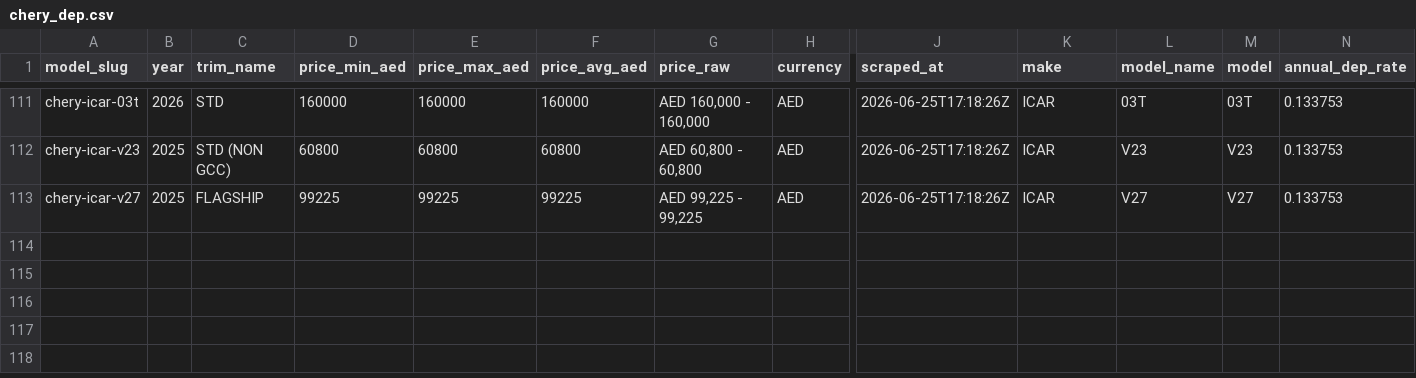
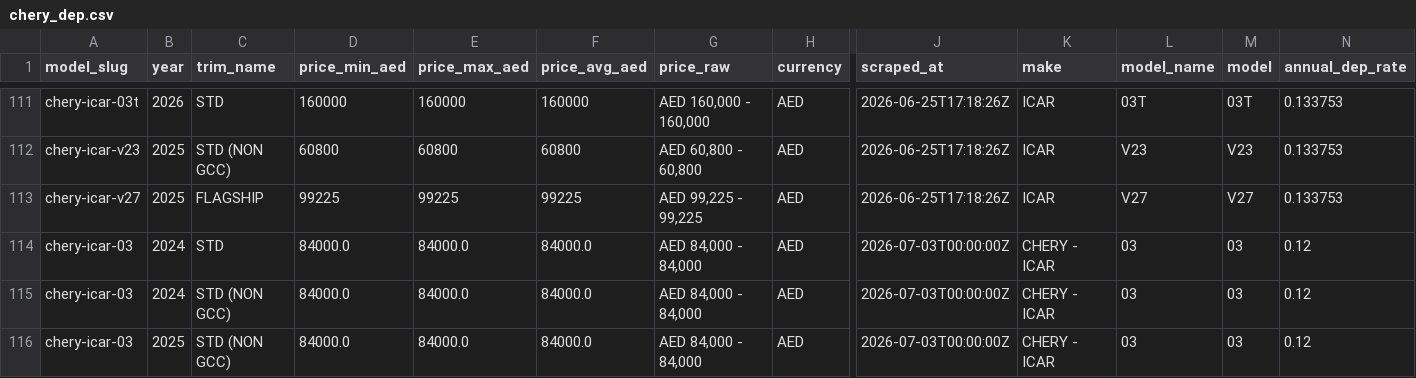
Before and after one commit to sarthaknimbark/vin-sphere-backend, a CSV file: Valuation/data/drivearabia_car_depreciation_valuation/depreciated_2/chery_dep.csv, drawn as a sheet; only a part is shown, gaps mark what is left out; rows hold the shown columns only; the diff names each change by its address in the sheet, - before the commit and + after, or states it on an @@ line.

```diff
--- a/Valuation/data/drivearabia_car_depreciation_valuation/depreciated_2/chery_dep.csv
+++ b/Valuation/data/drivearabia_car_depreciation_valuation/depreciated_2/chery_dep.csv
+row 114: chery-icar-03 | 2024 | STD | 84000.0 | 84000.0 | 84000.0 | AED 84,000 - 84,000 | AED | 2026-07-03T00:00:00Z | CHERY - ICAR | 03 | 03 | 0.12
+row 115: chery-icar-03 | 2024 | STD (NON GCC) | 84000.0 | 84000.0 | 84000.0 | AED 84,000 - 84,000 | AED | 2026-07-03T00:00:00Z | CHERY - ICAR | 03 | 03 | 0.12
+row 116: chery-icar-03 | 2025 | STD (NON GCC) | 84000.0 | 84000.0 | 84000.0 | AED 84,000 - 84,000 | AED | 2026-07-03T00:00:00Z | CHERY - ICAR | 03 | 03 | 0.12
```
Also changed, not shown: Valuation/data/drivearabia_car_depreciation_valuation/depreciated_2/byd_dep.csv, Valuation/data/drivearabia_car_depreciation_valuation/depreciated_2/great_wall_dep.csv, 9 other files.
